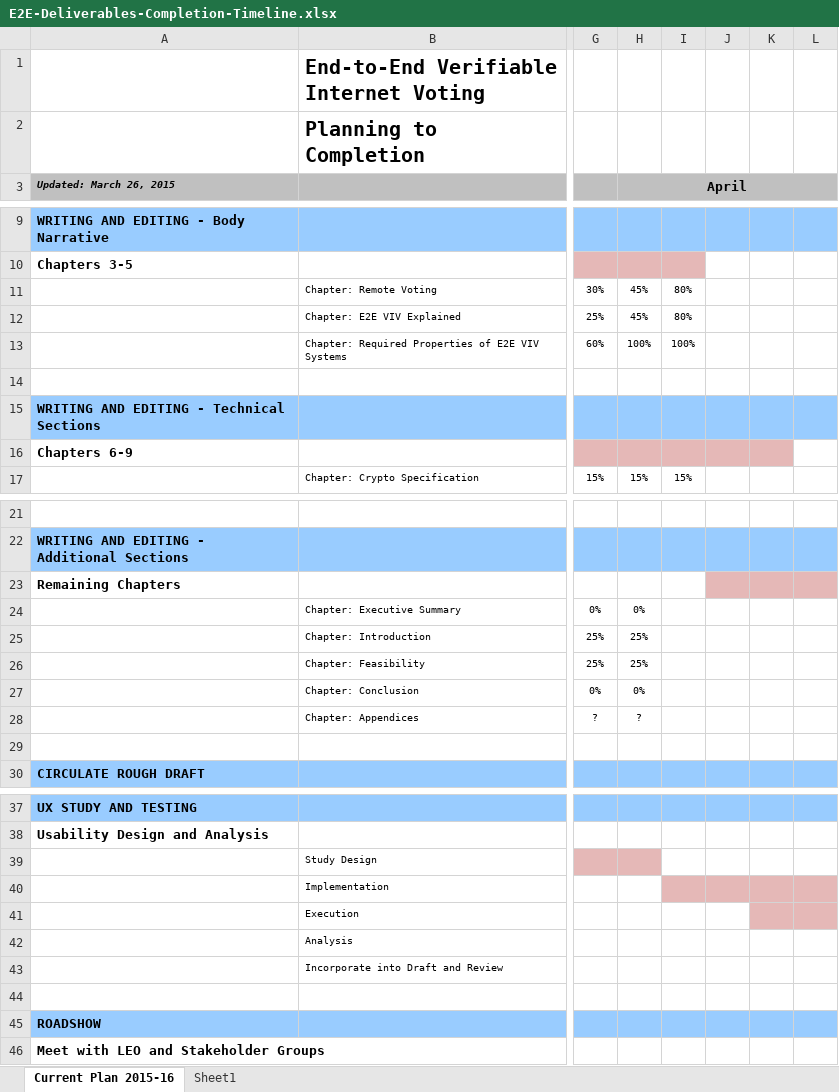
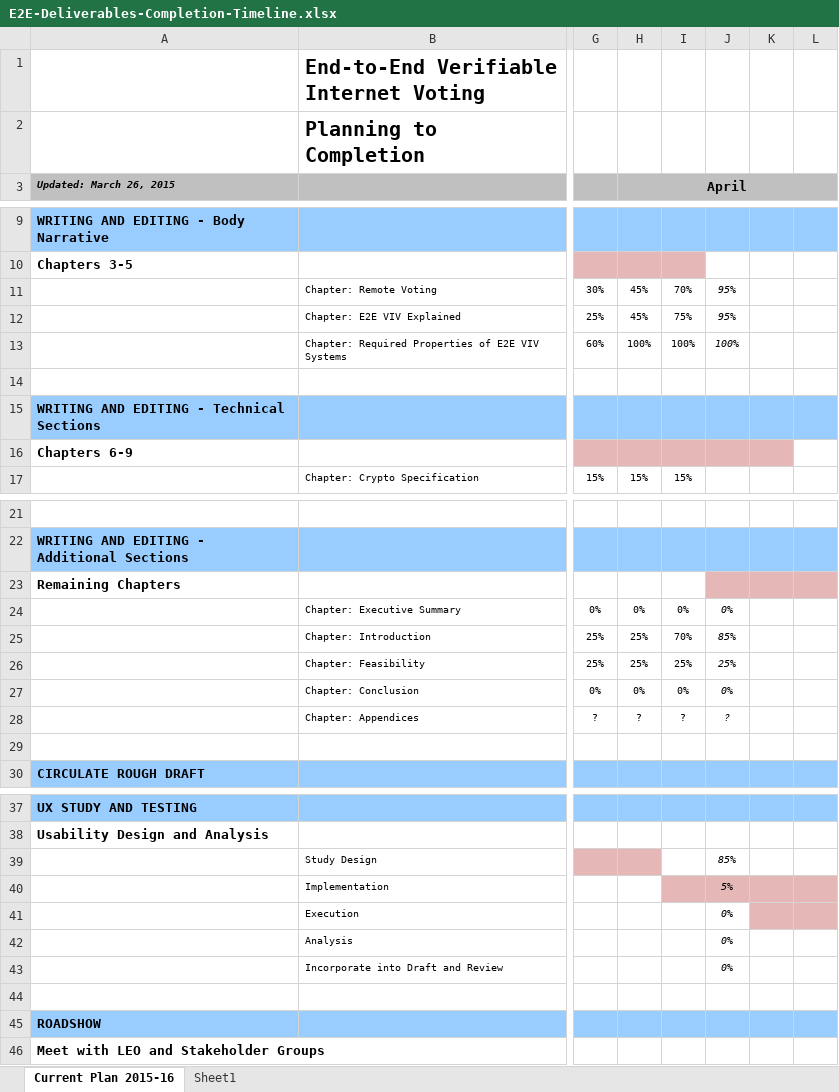
Before and after one commit to GaloisInc/e2eviv, an Excel workbook: project_management/E2E-Deliverables-Completion-Timeline.xlsx, sheet Current Plan 2015-16, drawn as a sheet; only a part is shown, gaps mark what is left out; values as stored, in another font and other column widths than the file's, no borders; the diff names each change by its address in the sheet, - before the commit and + after, or states it on an @@ line.

Commit message:
Updated status spreadsheet; italicized percentages are predictions for the upcoming week.

```diff
--- a/project_management/E2E-Deliverables-Completion-Timeline.xlsx (sheet Current Plan 2015-16)
+++ b/project_management/E2E-Deliverables-Completion-Timeline.xlsx (sheet Current Plan 2015-16)
-I11: 80%
+I11: 70%
-J11:J12: (empty)
+J11:J12: 95%
-I12: 80%
+I12: 75%
-J13: (empty)
+J13: 100%
-I24: (empty)
+I24: 0%
-J24: (empty)
+J24: 0%
-I25: (empty)
+I25: 70%
-J25: (empty)
+J25: 85%
-I26: (empty)
+I26: 25%
-J26: (empty)
+J26: 25%
-I27: (empty)
+I27: 0%
-J27: (empty)
+J27: 0%
-I28: (empty)
+I28: ?
-J28: (empty)
+J28: ?
-J39: (empty)
+J39: 85%
-J40: (empty)
+J40: 5%
-J41:J43: (empty)
+J41:J43: 0%
```
Also changed, not shown: 2 other files.
